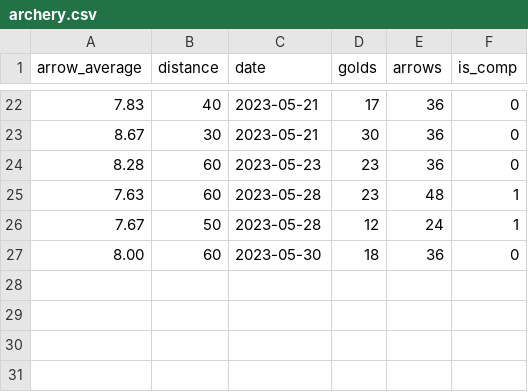
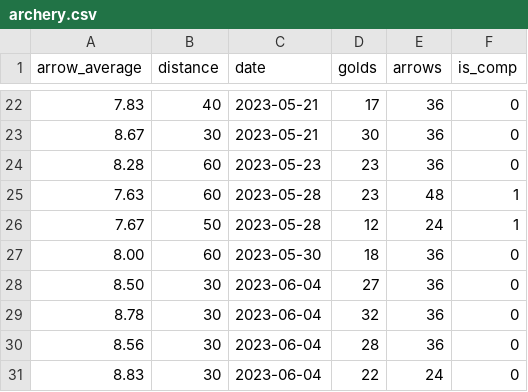
Before and after one commit to corey-richardson/flask-projects, a CSV file: archery_predictor/static/archery.csv, drawn as a sheet; only a part is shown, gaps mark what is left out; the diff names each change by its address in the sheet, - before the commit and + after, or states it on an @@ line.

Commit message:
New data updated and added summary stats to terminal output

```diff
--- a/archery_predictor/static/archery.csv
+++ b/archery_predictor/static/archery.csv
+row 28: 8.50 | 30 | 2023-06-04 | 27 | 36 | 0
+row 29: 8.78 | 30 | 2023-06-04 | 32 | 36 | 0
+row 30: 8.56 | 30 | 2023-06-04 | 28 | 36 | 0
+row 31: 8.83 | 30 | 2023-06-04 | 22 | 24 | 0
```
Also changed, not shown: 2 other files.
